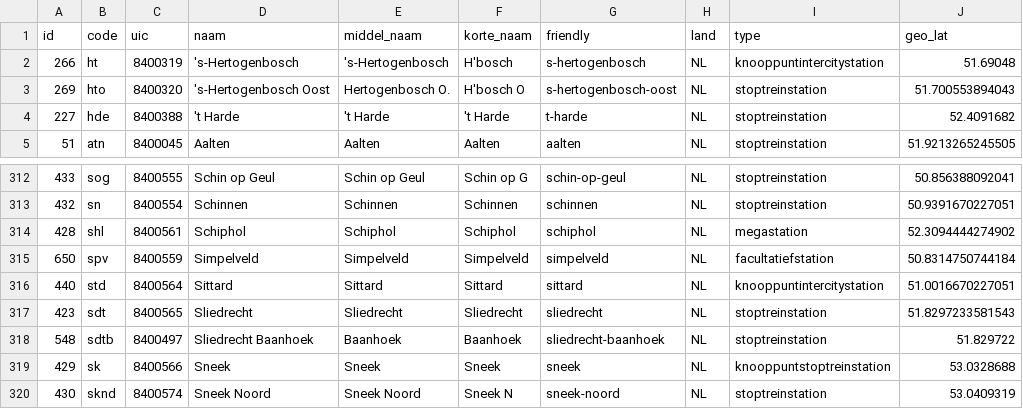
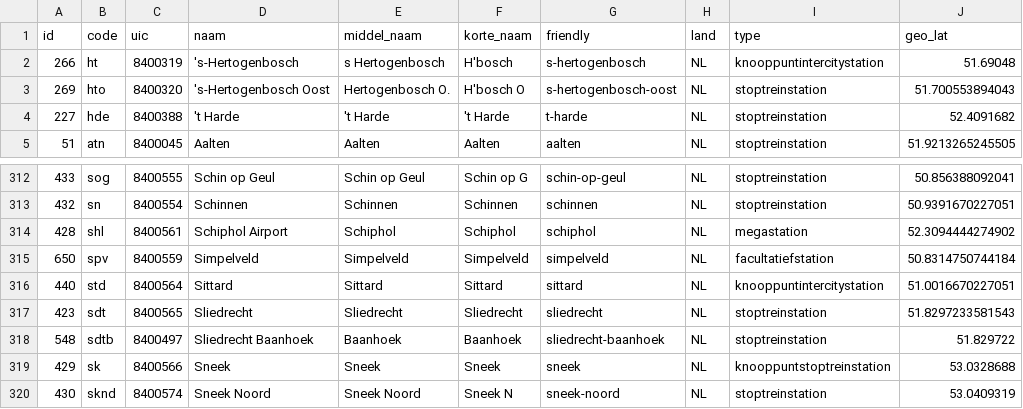
Before and after one commit to TheLeonKing/Programmeerproject, a CSV file: treinOfAuto/data/ns_stations.csv, drawn as a sheet; only a part is shown, gaps mark what is left out; the diff names each change by its address in the sheet, - before the commit and + after, or states it on an @@ line.

```diff
--- a/treinOfAuto/data/ns_stations.csv
+++ b/treinOfAuto/data/ns_stations.csv
-E2 (middel_naam): 's-Hertogenbosch
+E2 (middel_naam): s Hertogenbosch
-D314 (naam): Schiphol
+D314 (naam): Schiphol Airport
```
Also changed, not shown: 15 other files.
